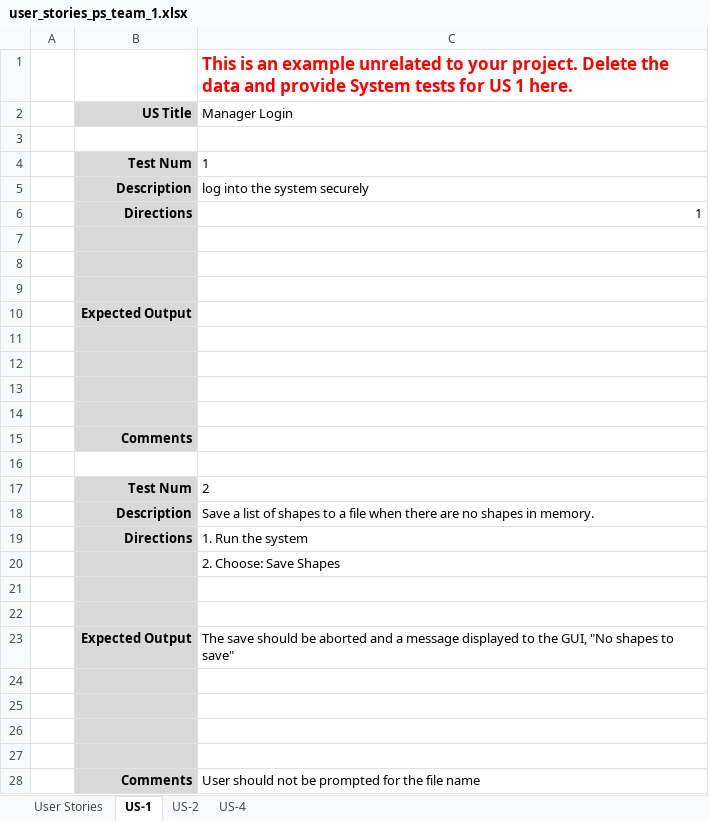
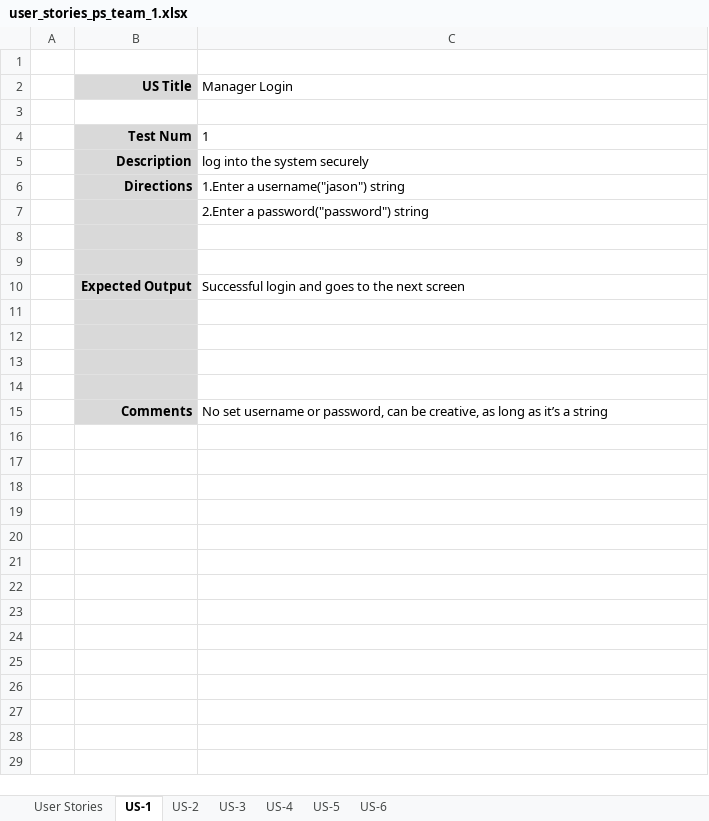
Before and after one commit to vsu-se/25su_team1, an Excel workbook: docs/user_stories_ps_team_1.xlsx, sheet US-1, drawn as a sheet; values as stored, in another font and other column widths than the file's, no borders; removed rows and columns are numbered as before the commit, all else as after; the diff names each change by its address in the sheet, - before the commit and + after, or states it on an @@ line.

```diff
--- a/docs/user_stories_ps_team_1.xlsx (sheet US-1)
+++ b/docs/user_stories_ps_team_1.xlsx (sheet US-1)
+sheet tab: US-3
+sheet tab: US-5
+sheet tab: US-6
-C1 (Manager Login): This is an example unrelated to your project. Delete the data and provide System tests for US 1 here.
+C1 (Manager Login): (empty)
-C6 (Manager Login): 1
+C6 (Manager Login): 1.Enter a username("jason") string
+row 7:  |  | 2.Enter a password("password") string
-row 10: (empty)
+row 10:  | Expected Output | Successful login and goes to the next screen
-row 10:  | Expected Output
-row 15:  | Comments
-row 16: (empty)
-row 17:  | Test Num | 2
-row 18:  | Description | Save a list of shapes to a file when there are no shapes in memory.
-row 19:  | Directions | 1. Run the system
-row 20:  |  | 2. Choose: Save Shapes
-row 21: (empty)
-row 22: (empty)
-row 23:  | Expected Output | The save should be aborted and a message displayed to the GUI, "No shapes to save"
-row 24: (empty)
-row 25: (empty)
-row 26: (empty)
-row 27: (empty)
-C15 (Manager Login): User should not be prompted for the file name
+C15 (Manager Login): No set username or password, can be creative, as long as it’s a string
```
